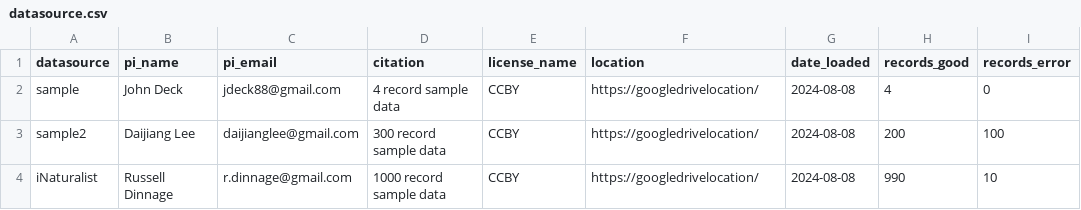
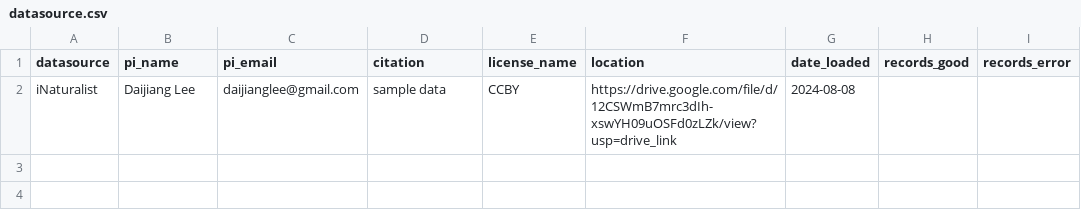
Before and after one commit to Phenobase/phenobase_data, a CSV file: data/datasource.csv, drawn as a sheet.

```diff
--- a/data/datasource.csv
+++ b/data/datasource.csv
@@ -1,4 +1,2 @@
 datasource,pi_name,pi_email,citation,license_name,location,date_loaded,records_good,records_error
-sample,John Deck,jdeck88@gmail.com,4 record sample data,CCBY,https://googledrivelocation/,2024-08-08,4,0
-sample2,Daijiang Lee,daijianglee@gmail.com,300 record sample data,CCBY,https://googledrivelocation/,2024-08-08,200,100
-iNaturalist,Russell Dinnage,r.dinnage@gmail.com,1000 record sample data,CCBY,https://googledrivelocation/,2024-08-08,990,10
+iNaturalist,Daijiang Lee,daijianglee@gmail.com,sample data,CCBY,https://drive.google.com/file/d/12CSWmB7mrc3dIh-xswYH09uOSFd0zLZk/view?usp=drive_link,2024-08-08,,
```
Also changed, not shown: 2 other files.
